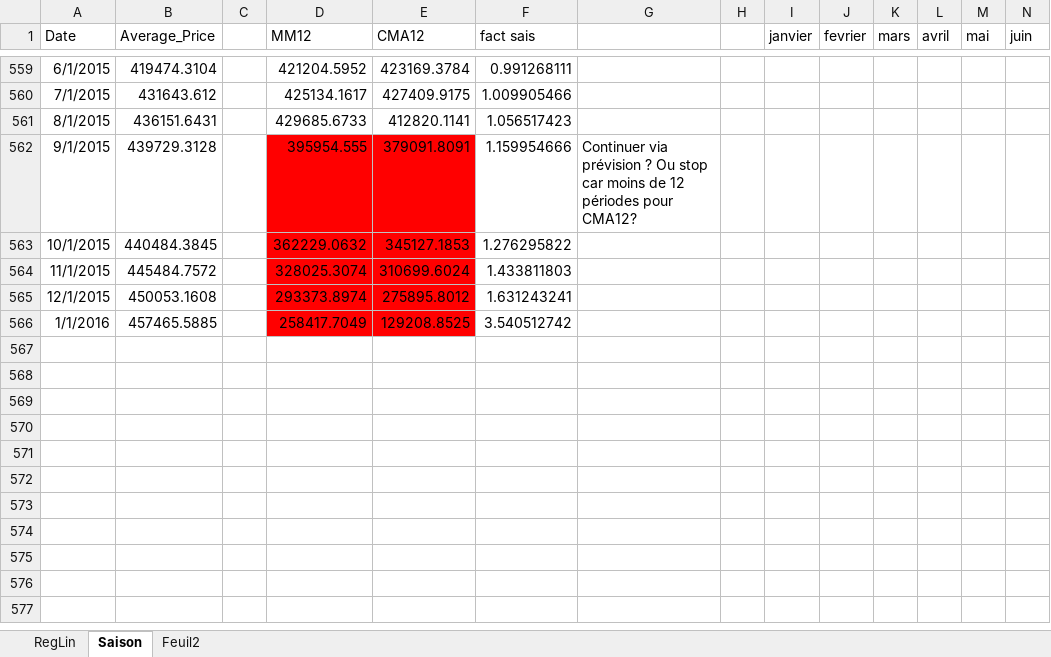
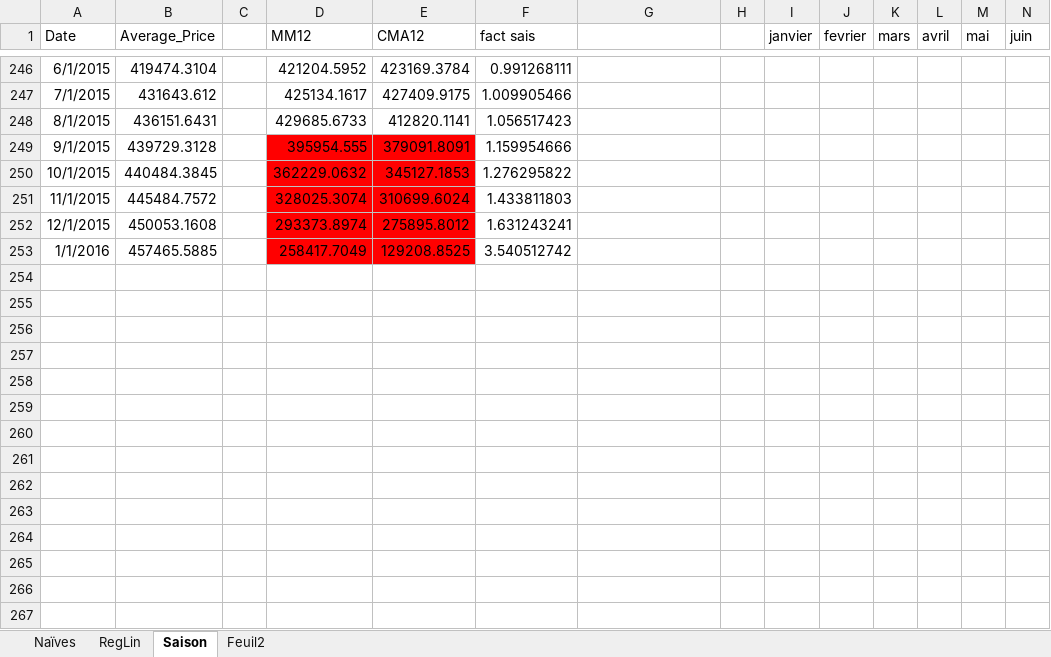
Before and after one commit to anonz322/London, an Excel workbook: analyse.xlsx, sheet Saison, drawn as a sheet; only a part is shown, gaps mark what is left out; values as stored, in another font and other column widths than the file's, no borders; charts and pictures not drawn; addresses are those after the commit; rows hold the shown columns only; the diff covers the shown part only; the diff names each change by its address in the sheet, - before the commit and + after, or states it on an @@ line.

```diff
--- a/analyse.xlsx (sheet Saison)
+++ b/analyse.xlsx (sheet Saison)
+sheet tab: Naïves
-G249: Continuer via prévision ? Ou stop car moins de 12 périodes pour CMA12?
+G249: (empty)
+row 254: (empty)
+row 255: (empty)
+row 256: (empty)
+row 257: (empty)
+row 258: (empty)
+row 259: (empty)
+row 260: (empty)
+row 261: (empty)
+row 262: (empty)
+row 263: (empty)
+row 264: (empty)
+row 265: (empty)
+row 266: (empty)
+row 267: (empty)
```
Also changed, not shown: 295 added rows, 313 removed rows, 34 edited cells and cell formats elsewhere in this sheet, sheet RegLin, formulas that keep their value, charts or pictures, 7 other files.
